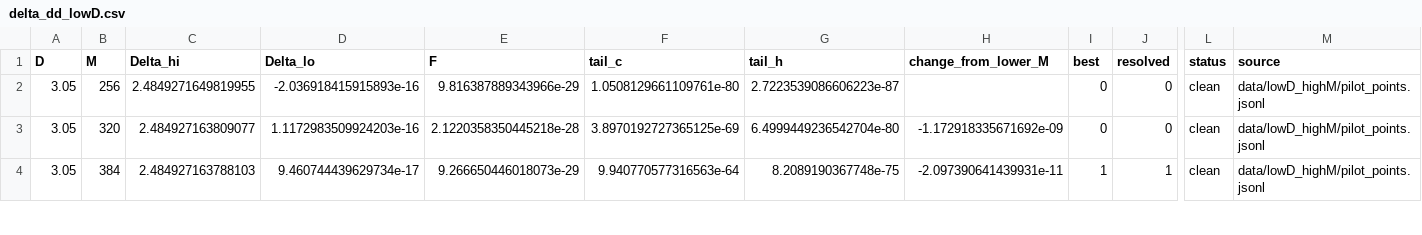
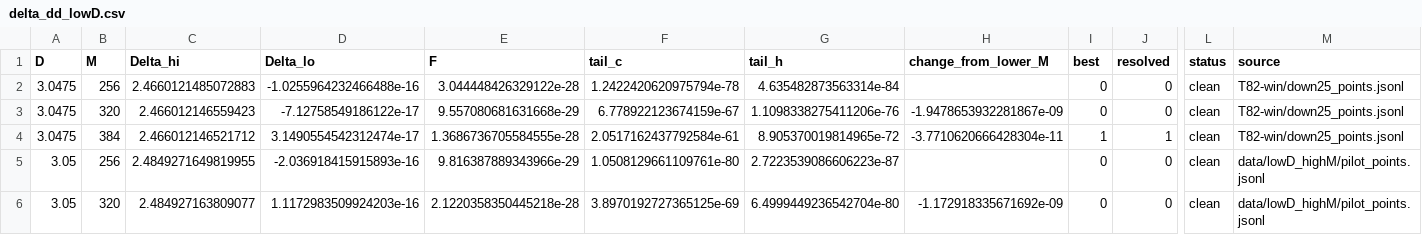
Before and after one commit to nmoinvaz/choptuik-large-d, a CSV file: hp/data/delta_dd_lowD.csv, drawn as a sheet; only a part is shown, gaps mark what is left out; the shorter side is filled out with more unchanged rows; rows hold the shown columns only; the diff names each change by its address in the sheet, - before the commit and + after, or states it on an @@ line.

Commit message:
T82: D 3.0475 at M 320/384, the first point of the 0.0025 continuation
export_lowD.py reads the raw-data folder T82-win (d52f8d3) from the clone
beside the checkout, so the two Delta CSVs, the four graphs, the README's
"Below D = 4" paragraph and check_numbers carry the new point and its
resolution step.

Co-Authored-By: Nathan Moinvaziri <nathan@nathanm.com>

```diff
--- a/hp/data/delta_dd_lowD.csv
+++ b/hp/data/delta_dd_lowD.csv
+row 2: 3.0475 | 256 | 2.4660121485072883 | -1.0255964232466488e-16 | 3.044448426329122e-28 | 1.2422420620975794e-78 | 4.635482873563314e-84 |  | 0 | 0 | clean | T82-win/down25_points.jsonl
+row 3: 3.0475 | 320 | 2.466012146559423 | -7.12758549186122e-17 | 9.557080681631668e-29 | 6.778922123674159e-67 | 1.1098338275411206e-76 | -1.9478653932281867e-09 | 0 | 0 | clean | T82-win/down25_points.jsonl
+row 4: 3.0475 | 384 | 2.466012146521712 | 3.1490554542312474e-17 | 1.3686736705584555e-28 | 2.0517162437792584e-61 | 8.905370019814965e-72 | -3.7710620666428304e-11 | 1 | 1 | clean | T82-win/down25_points.jsonl
```
Also changed, not shown: hp/data/delta_dd.csv, 7 other files.
